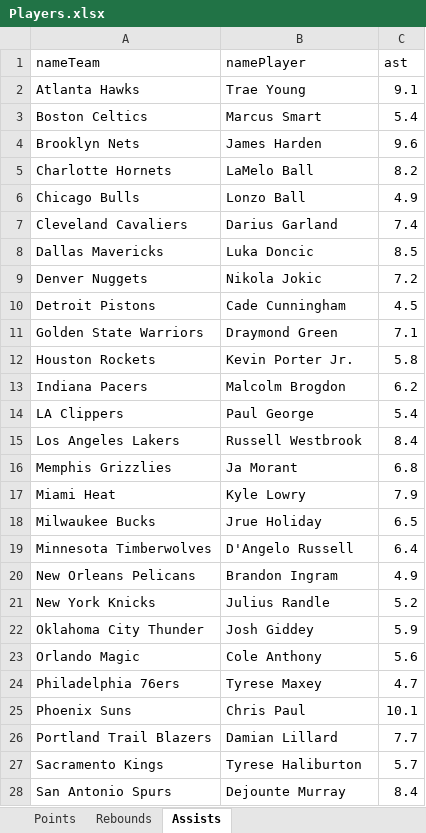
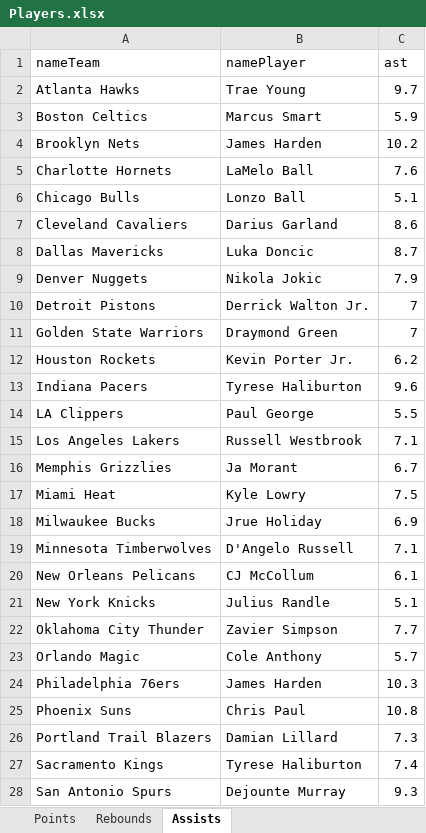
Before and after one commit to JayKay-15/NBA-Betting-21-22, an Excel workbook: Players.xlsx, sheet Assists, drawn as a sheet; only a part is shown; values as stored, in another font and other column widths than the file's, no borders; the diff covers the shown part only; the diff names each change by its address in the sheet, - before the commit and + after, or states it on an @@ line.

```diff
--- a/Players.xlsx (sheet Assists)
+++ b/Players.xlsx (sheet Assists)
-C2 (ast): 9.1
+C2 (ast): 9.7
-C3 (ast): 5.4
+C3 (ast): 5.9
-C4 (ast): 9.6
+C4 (ast): 10.2
-C5 (ast): 8.2
+C5 (ast): 7.6
-C6 (ast): 4.9
+C6 (ast): 5.1
-C7 (ast): 7.4
+C7 (ast): 8.6
-C8 (ast): 8.5
+C8 (ast): 8.7
-C9 (ast): 7.2
+C9 (ast): 7.9
-B10 (namePlayer): Cade Cunningham
+B10 (namePlayer): Derrick Walton Jr.
-C10 (ast): 4.5
+C10 (ast): 7
-C11 (ast): 7.1
+C11 (ast): 7
-C12 (ast): 5.8
+C12 (ast): 6.2
-B13 (namePlayer): Malcolm Brogdon
+B13 (namePlayer): Tyrese Haliburton
-C13 (ast): 6.2
+C13 (ast): 9.6
-C14 (ast): 5.4
+C14 (ast): 5.5
-C15 (ast): 8.4
+C15 (ast): 7.1
-C16 (ast): 6.8
+C16 (ast): 6.7
-C17 (ast): 7.9
+C17 (ast): 7.5
-C18 (ast): 6.5
+C18 (ast): 6.9
-C19 (ast): 6.4
+C19 (ast): 7.1
-B20 (namePlayer): Brandon Ingram
+B20 (namePlayer): CJ McCollum
-C20 (ast): 4.9
+C20 (ast): 6.1
-C21 (ast): 5.2
+C21 (ast): 5.1
-B22 (namePlayer): Josh Giddey
+B22 (namePlayer): Zavier Simpson
-C22 (ast): 5.9
+C22 (ast): 7.7
-C23 (ast): 5.6
+C23 (ast): 5.7
-B24 (namePlayer): Tyrese Maxey
+B24 (namePlayer): James Harden
-C24 (ast): 4.7
+C24 (ast): 10.3
-C25 (ast): 10.1
+C25 (ast): 10.8
-C26 (ast): 7.7
+C26 (ast): 7.3
-C27 (ast): 5.7
+C27 (ast): 7.4
-C28 (ast): 8.4
+C28 (ast): 9.3
```
Also changed, not shown: 3 edited cells elsewhere in this sheet, sheet Rebounds, sheet Points, NBA Odds and Teams.xlsm, Summary.xlsx, 30 other files.
